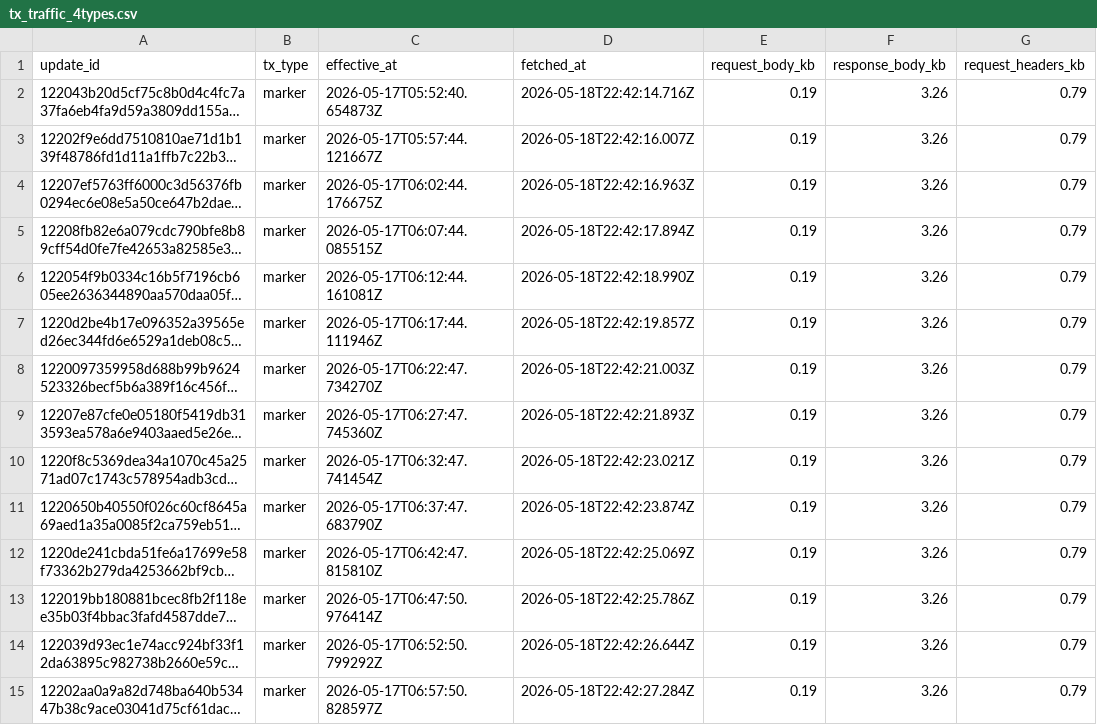
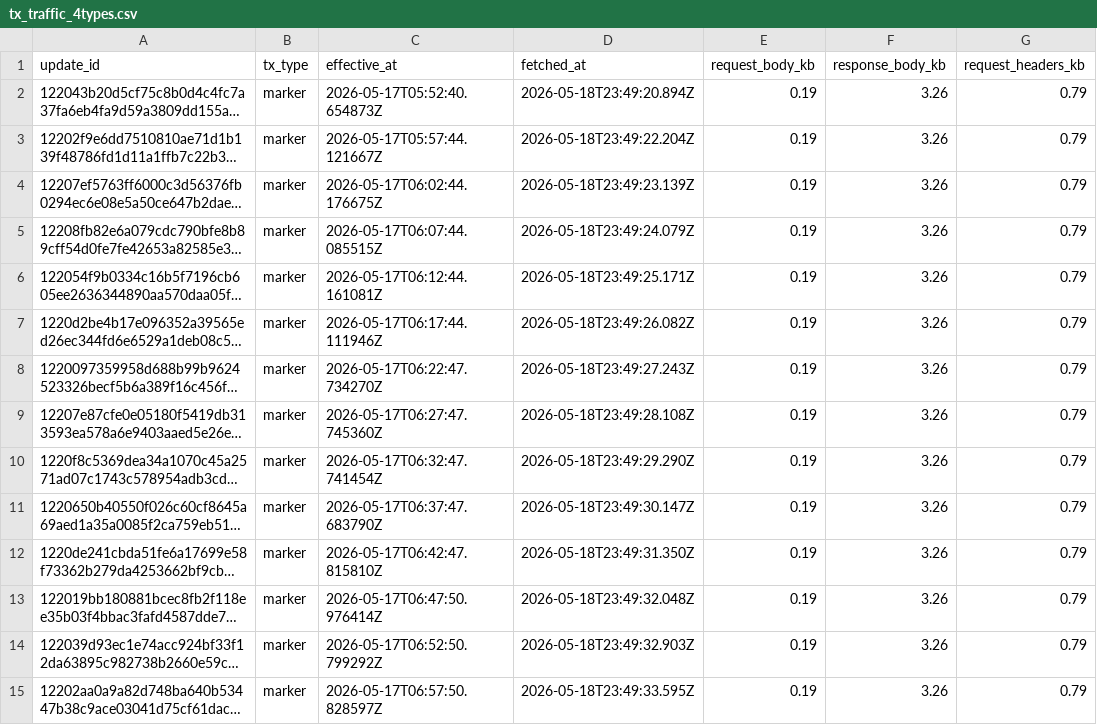
Before and after one commit to ipsita4/validator-traffic-tools, a CSV file: public/tx_traffic_4types.csv, drawn as a sheet; only a part is shown; long unchanged cells end in …; the diff covers the shown part only; the diff names each change by its address in the sheet, - before the commit and + after, or states it on an @@ line.

```diff
--- a/public/tx_traffic_4types.csv
+++ b/public/tx_traffic_4types.csv
-D2 (fetched_at): 2026-05-18T22:42:14.716Z
+D2 (fetched_at): 2026-05-18T23:49:20.894Z
-D3 (fetched_at): 2026-05-18T22:42:16.007Z
+D3 (fetched_at): 2026-05-18T23:49:22.204Z
-D4 (fetched_at): 2026-05-18T22:42:16.963Z
+D4 (fetched_at): 2026-05-18T23:49:23.139Z
-D5 (fetched_at): 2026-05-18T22:42:17.894Z
+D5 (fetched_at): 2026-05-18T23:49:24.079Z
-D6 (fetched_at): 2026-05-18T22:42:18.990Z
+D6 (fetched_at): 2026-05-18T23:49:25.171Z
-D7 (fetched_at): 2026-05-18T22:42:19.857Z
+D7 (fetched_at): 2026-05-18T23:49:26.082Z
-D8 (fetched_at): 2026-05-18T22:42:21.003Z
+D8 (fetched_at): 2026-05-18T23:49:27.243Z
-D9 (fetched_at): 2026-05-18T22:42:21.893Z
+D9 (fetched_at): 2026-05-18T23:49:28.108Z
-D10 (fetched_at): 2026-05-18T22:42:23.021Z
+D10 (fetched_at): 2026-05-18T23:49:29.290Z
-D11 (fetched_at): 2026-05-18T22:42:23.874Z
+D11 (fetched_at): 2026-05-18T23:49:30.147Z
-D12 (fetched_at): 2026-05-18T22:42:25.069Z
+D12 (fetched_at): 2026-05-18T23:49:31.350Z
-D13 (fetched_at): 2026-05-18T22:42:25.786Z
+D13 (fetched_at): 2026-05-18T23:49:32.048Z
-D14 (fetched_at): 2026-05-18T22:42:26.644Z
+D14 (fetched_at): 2026-05-18T23:49:32.903Z
-D15 (fetched_at): 2026-05-18T22:42:27.284Z
+D15 (fetched_at): 2026-05-18T23:49:33.595Z
```
Also changed, not shown: 52 edited cells elsewhere in this file, docs/tx_kb_data.csv, docs/tx_traffic.csv, 3 other files.
